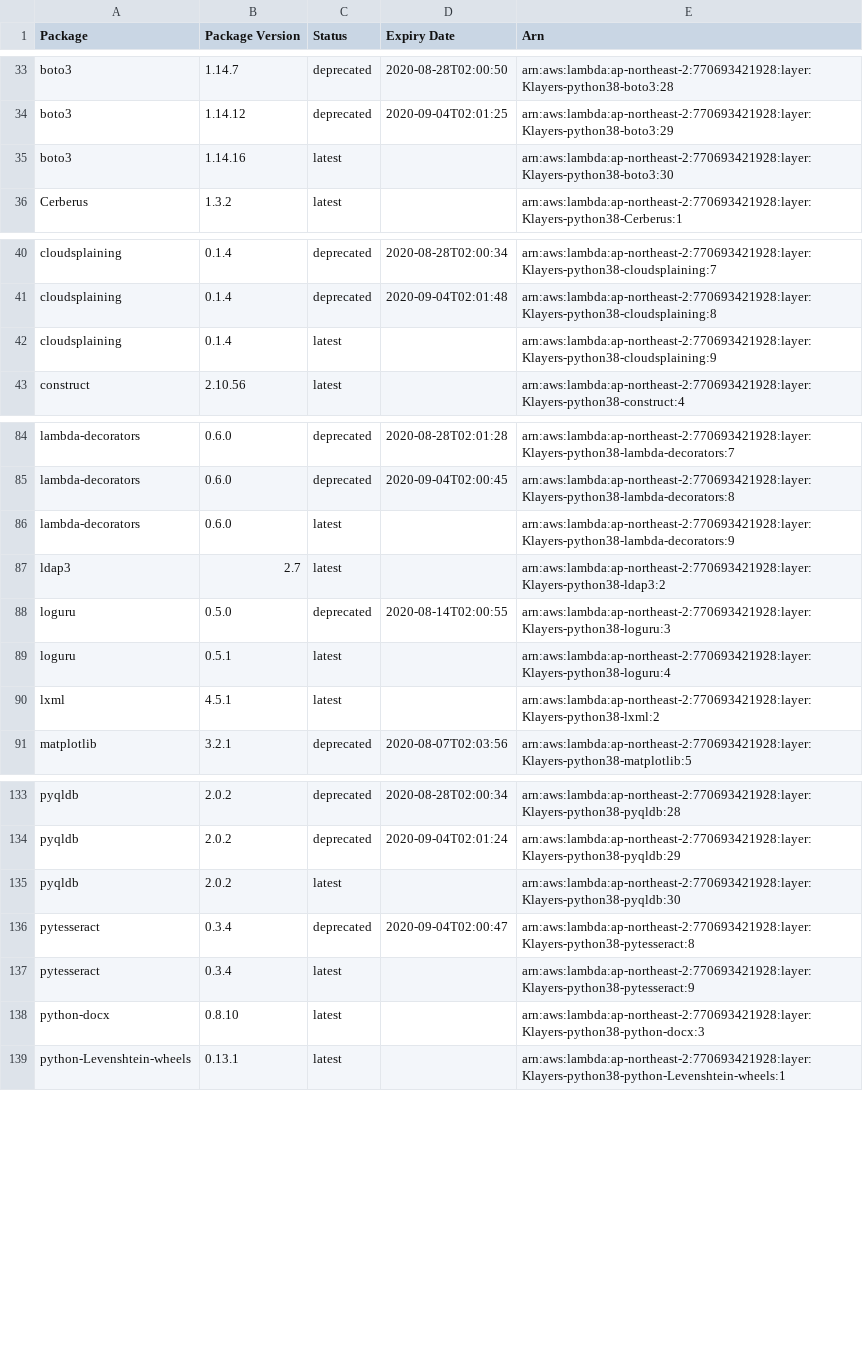
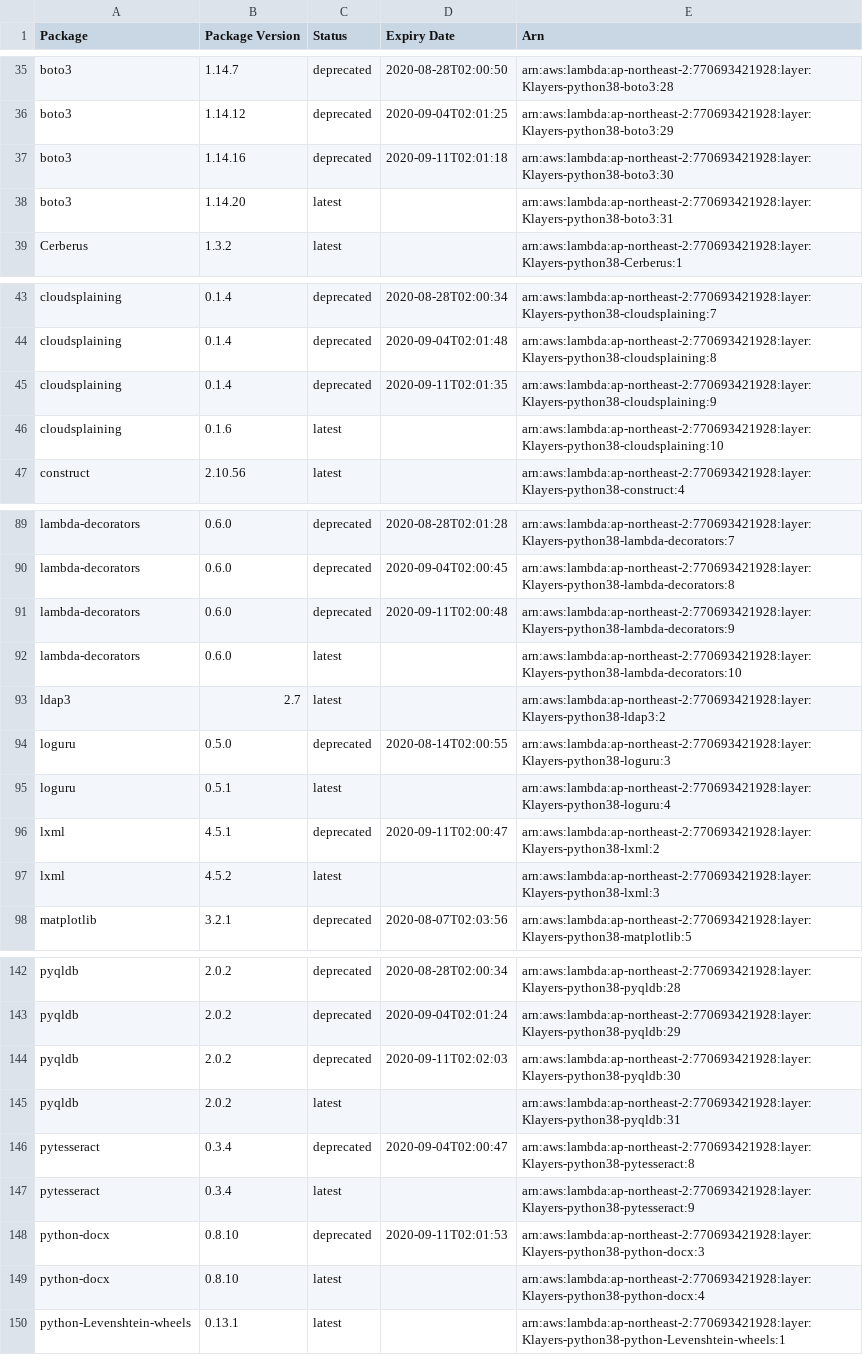
Before and after one commit to keithrozario/Klayers, a CSV file: deployments/python3.8/arns/ap-northeast-2.csv, drawn as a sheet; only a part is shown, gaps mark what is left out; the diff covers the shown part only.

```diff
--- a/deployments/python3.8/arns/ap-northeast-2.csv
+++ b/deployments/python3.8/arns/ap-northeast-2.csv
@@ -34,3 +36,4 @@ boto3,1.14.7,deprecated,2020-08-28T02:00:50,arn:aws:lambda:ap-northeast-2:770693
 boto3,1.14.12,deprecated,2020-09-04T02:01:25,arn:aws:lambda:ap-northeast-2:770693421928:layer:Klayers-python38-boto3:29
-boto3,1.14.16,latest,,arn:aws:lambda:ap-northeast-2:770693421928:layer:Klayers-python38-boto3:30
+boto3,1.14.16,deprecated,2020-09-11T02:01:18,arn:aws:lambda:ap-northeast-2:770693421928:layer:Klayers-python38-boto3:30
+boto3,1.14.20,latest,,arn:aws:lambda:ap-northeast-2:770693421928:layer:Klayers-python38-boto3:31
 Cerberus,1.3.2,latest,,arn:aws:lambda:ap-northeast-2:770693421928:layer:Klayers-python38-Cerberus:1
@@ -41,3 +44,4 @@ cloudsplaining,0.1.4,deprecated,2020-08-28T02:00:34,arn:aws:lambda:ap-northeast-
 cloudsplaining,0.1.4,deprecated,2020-09-04T02:01:48,arn:aws:lambda:ap-northeast-2:770693421928:layer:Klayers-python38-cloudsplaining:8
-cloudsplaining,0.1.4,latest,,arn:aws:lambda:ap-northeast-2:770693421928:layer:Klayers-python38-cloudsplaining:9
+cloudsplaining,0.1.4,deprecated,2020-09-11T02:01:35,arn:aws:lambda:ap-northeast-2:770693421928:layer:Klayers-python38-cloudsplaining:9
+cloudsplaining,0.1.6,latest,,arn:aws:lambda:ap-northeast-2:770693421928:layer:Klayers-python38-cloudsplaining:10
 construct,2.10.56,latest,,arn:aws:lambda:ap-northeast-2:770693421928:layer:Klayers-python38-construct:4
@@ -85,3 +90,4 @@ lambda-decorators,0.6.0,deprecated,2020-08-28T02:01:28,arn:aws:lambda:ap-northea
 lambda-decorators,0.6.0,deprecated,2020-09-04T02:00:45,arn:aws:lambda:ap-northeast-2:770693421928:layer:Klayers-python38-lambda-decorators:8
-lambda-decorators,0.6.0,latest,,arn:aws:lambda:ap-northeast-2:770693421928:layer:Klayers-python38-lambda-decorators:9
+lambda-decorators,0.6.0,deprecated,2020-09-11T02:00:48,arn:aws:lambda:ap-northeast-2:770693421928:layer:Klayers-python38-lambda-decorators:9
+lambda-decorators,0.6.0,latest,,arn:aws:lambda:ap-northeast-2:770693421928:layer:Klayers-python38-lambda-decorators:10
 ldap3,2.7,latest,,arn:aws:lambda:ap-northeast-2:770693421928:layer:Klayers-python38-ldap3:2
@@ -89,3 +95,4 @@ loguru,0.5.0,deprecated,2020-08-14T02:00:55,arn:aws:lambda:ap-northeast-2:770693
 loguru,0.5.1,latest,,arn:aws:lambda:ap-northeast-2:770693421928:layer:Klayers-python38-loguru:4
-lxml,4.5.1,latest,,arn:aws:lambda:ap-northeast-2:770693421928:layer:Klayers-python38-lxml:2
+lxml,4.5.1,deprecated,2020-09-11T02:00:47,arn:aws:lambda:ap-northeast-2:770693421928:layer:Klayers-python38-lxml:2
+lxml,4.5.2,latest,,arn:aws:lambda:ap-northeast-2:770693421928:layer:Klayers-python38-lxml:3
 matplotlib,3.2.1,deprecated,2020-08-07T02:03:56,arn:aws:lambda:ap-northeast-2:770693421928:layer:Klayers-python38-matplotlib:5
@@ -134,6 +143,8 @@ pyqldb,2.0.2,deprecated,2020-08-28T02:00:34,arn:aws:lambda:ap-northeast-2:770693
 pyqldb,2.0.2,deprecated,2020-09-04T02:01:24,arn:aws:lambda:ap-northeast-2:770693421928:layer:Klayers-python38-pyqldb:29
-pyqldb,2.0.2,latest,,arn:aws:lambda:ap-northeast-2:770693421928:layer:Klayers-python38-pyqldb:30
+pyqldb,2.0.2,deprecated,2020-09-11T02:02:03,arn:aws:lambda:ap-northeast-2:770693421928:layer:Klayers-python38-pyqldb:30
+pyqldb,2.0.2,latest,,arn:aws:lambda:ap-northeast-2:770693421928:layer:Klayers-python38-pyqldb:31
 pytesseract,0.3.4,deprecated,2020-09-04T02:00:47,arn:aws:lambda:ap-northeast-2:770693421928:layer:Klayers-python38-pytesseract:8
 pytesseract,0.3.4,latest,,arn:aws:lambda:ap-northeast-2:770693421928:layer:Klayers-python38-pytesseract:9
-python-docx,0.8.10,latest,,arn:aws:lambda:ap-northeast-2:770693421928:layer:Klayers-python38-python-docx:3
+python-docx,0.8.10,deprecated,2020-09-11T02:01:53,arn:aws:lambda:ap-northeast-2:770693421928:layer:Klayers-python38-python-docx:3
+python-docx,0.8.10,latest,,arn:aws:lambda:ap-northeast-2:770693421928:layer:Klayers-python38-python-docx:4
 python-Levenshtein-wheels,0.13.1,latest,,arn:aws:lambda:ap-northeast-2:770693421928:layer:Klayers-python38-python-Levenshtein-wheels:1
```
Also changed, not shown: 9 added rows and 12 edited cells elsewhere in this file, deployments/python3.8/arns/ap-northeast-1.csv, deployments/python3.8/arns/ap-southeast-1.csv, 30 other files.
